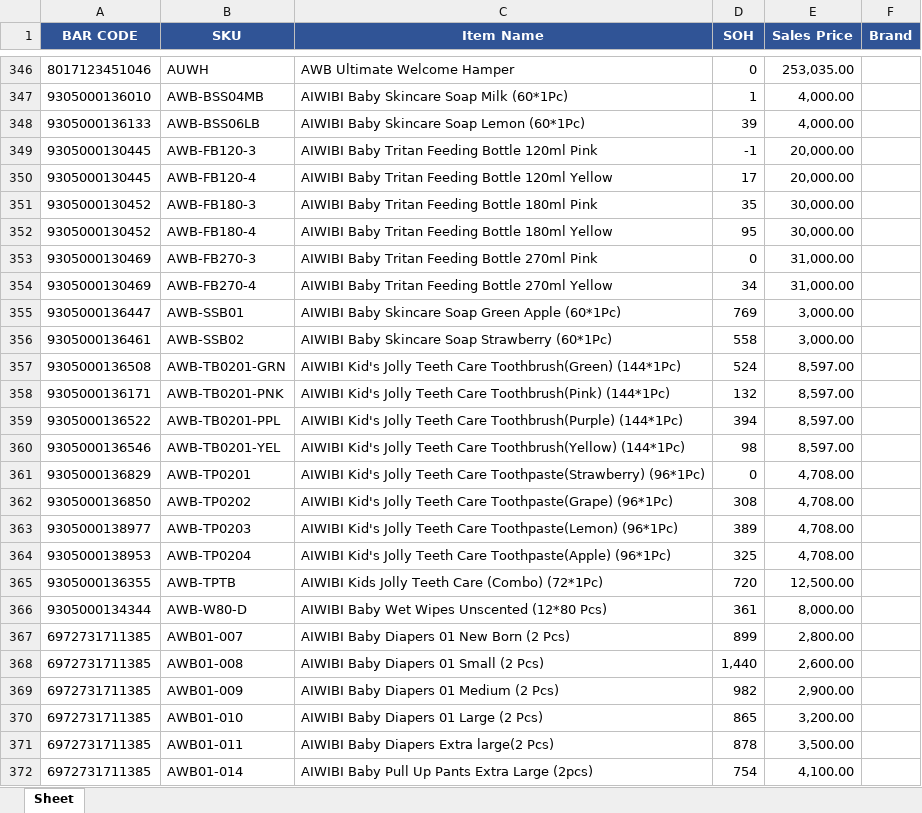
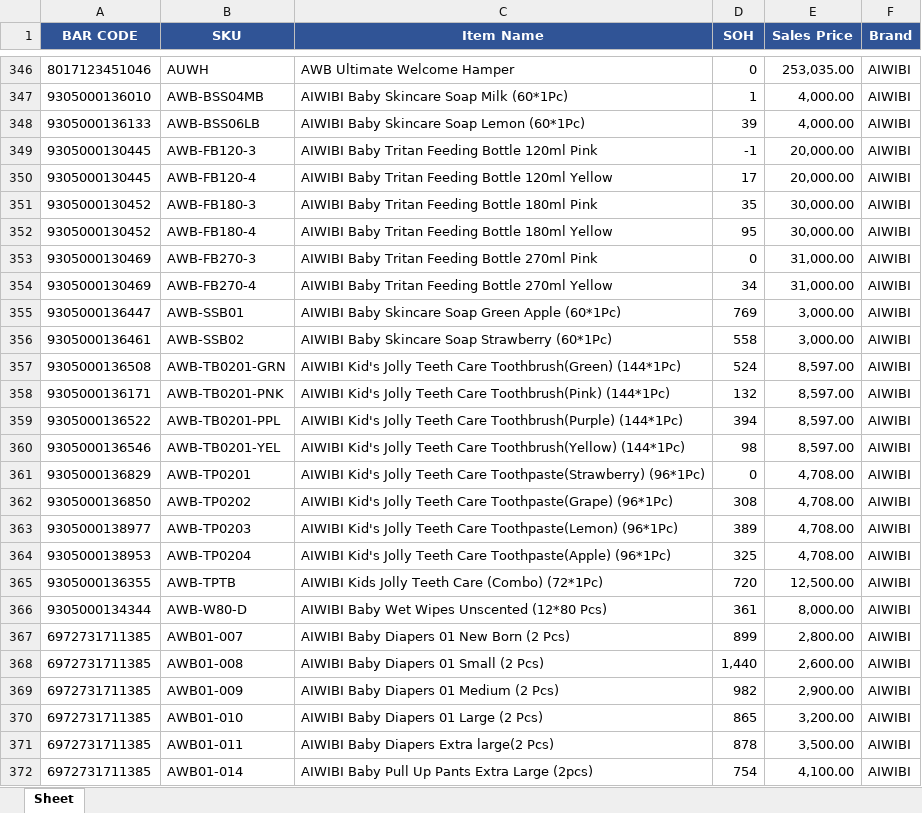
Before and after one commit to KTL4/zoho-automations, an Excel workbook: reports/SOH_28_10_2026.xlsx, sheet Sheet, drawn as a sheet; only a part is shown, gaps mark what is left out; values as stored, in another font and other column widths than the file's, no borders; the diff covers the shown part only; the diff names each change by its address in the sheet, - before the commit and + after, or states it on an @@ line.

```diff
--- a/reports/SOH_28_10_2026.xlsx (sheet Sheet)
+++ b/reports/SOH_28_10_2026.xlsx (sheet Sheet)
-F346:F372 (Brand): (empty)
+F346:F372 (Brand): AIWIBI
```
Also changed, not shown: 1638 edited cells elsewhere in this sheet.
